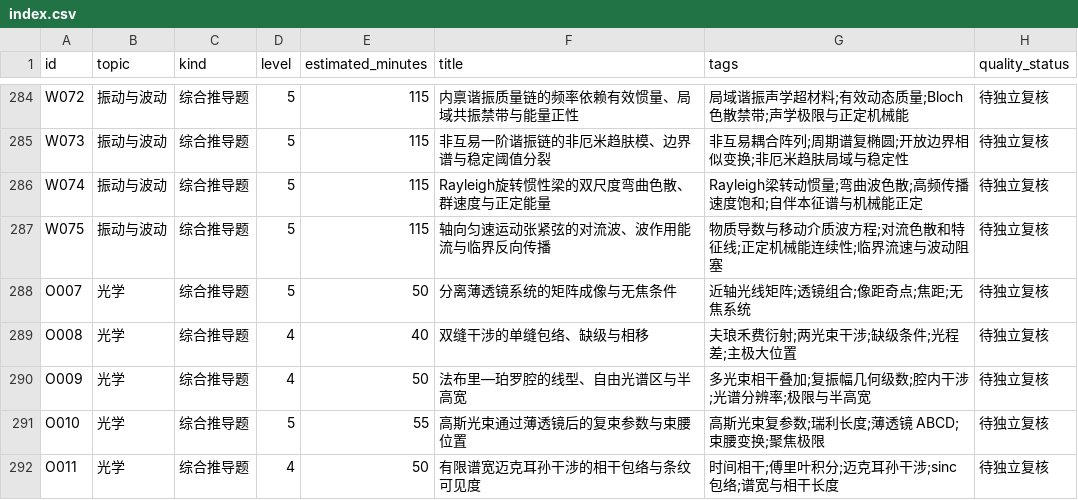
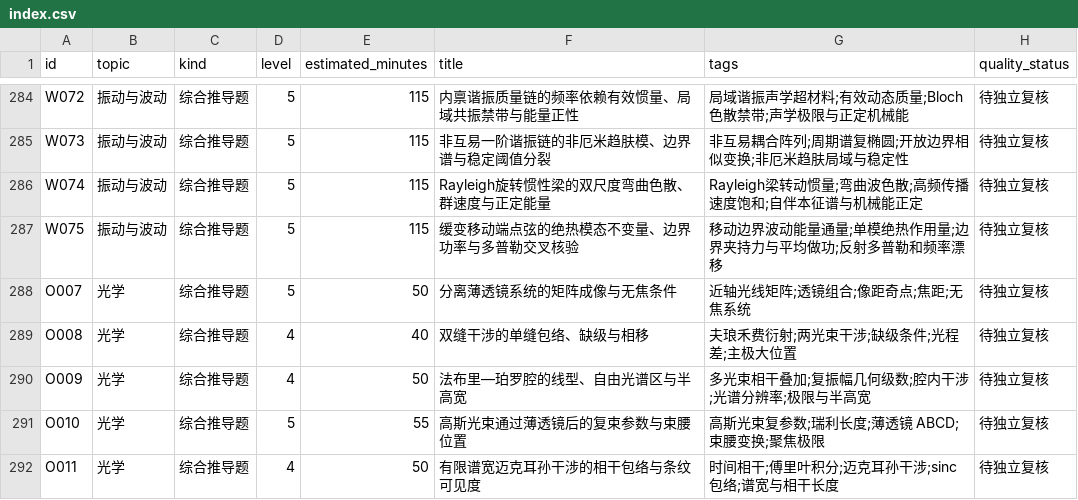
Before and after one commit to jackxiang0329-source/ruoshui-physics-bank, a CSV file: data/index.csv, drawn as a sheet; only a part is shown, gaps mark what is left out.

```diff
--- a/data/index.csv
+++ b/data/index.csv
@@ -286,3 +286,3 @@ W073,振动与波动,综合推导题,5,115,非互易一阶谐振链的非厄米
 W074,振动与波动,综合推导题,5,115,Rayleigh旋转惯性梁的双尺度弯曲色散、群速度与正定能量,Rayleigh梁转动惯量;弯曲波色散;高频传播速度饱和;自伴本征谱与机械能正定,待独立复核
-W075,振动与波动,综合推导题,5,115,轴向匀速运动张紧弦的对流波、波作用能流与临界反向传播,物质导数与移动介质波方程;对流色散和特征线;正定机械能连续性;临界流速与波动阻塞,待独立复核
+W075,振动与波动,综合推导题,5,115,缓变移动端点弦的绝热模态不变量、边界功率与多普勒交叉核验,移动边界波动能量通量;单模绝热作用量;边界夹持力与平均做功;反射多普勒和频率漂移,待独立复核
 O007,光学,综合推导题,5,50,分离薄透镜系统的矩阵成像与无焦条件,近轴光线矩阵;透镜组合;像距奇点;焦距;无焦系统,待独立复核
```
Also changed, not shown: 8 other files.
